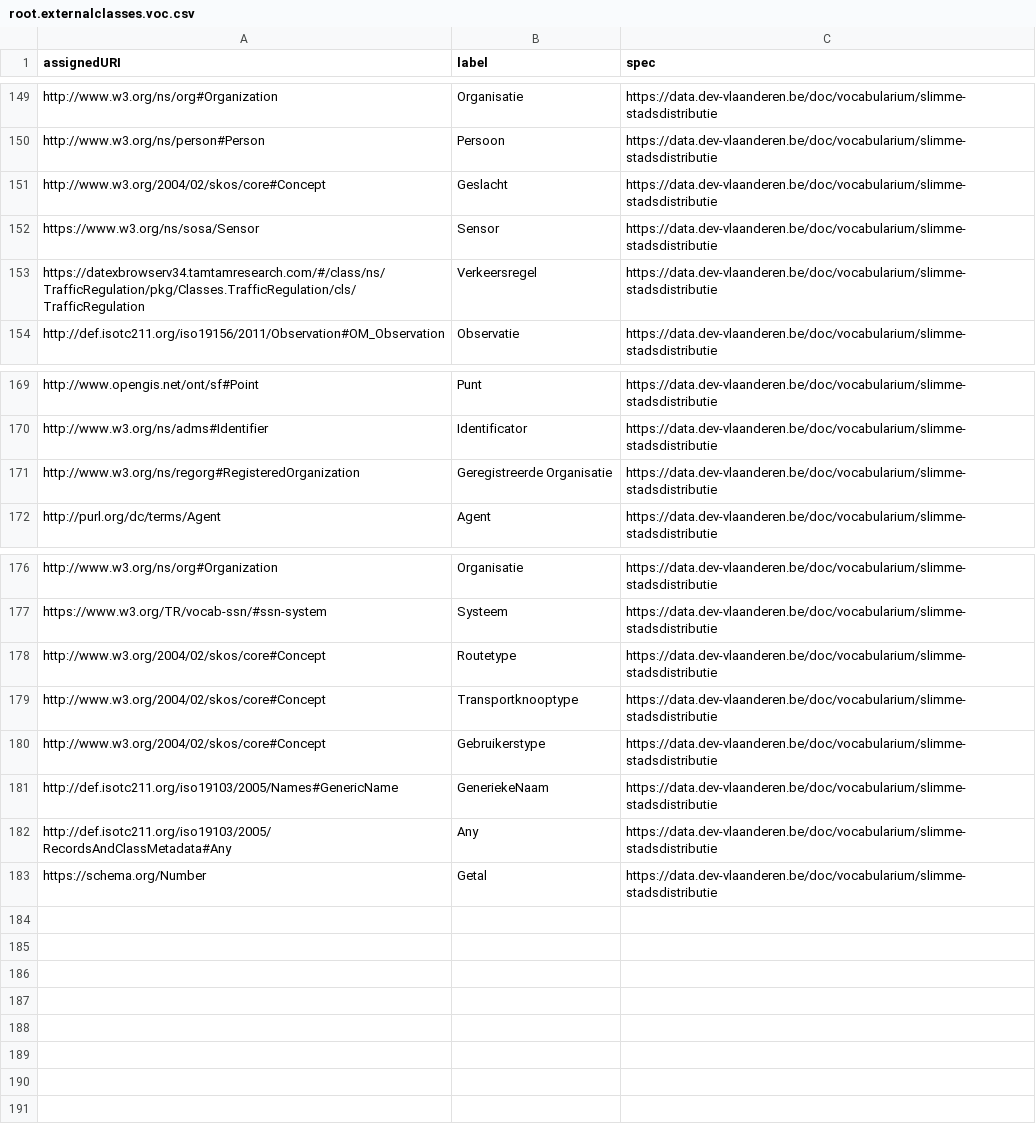
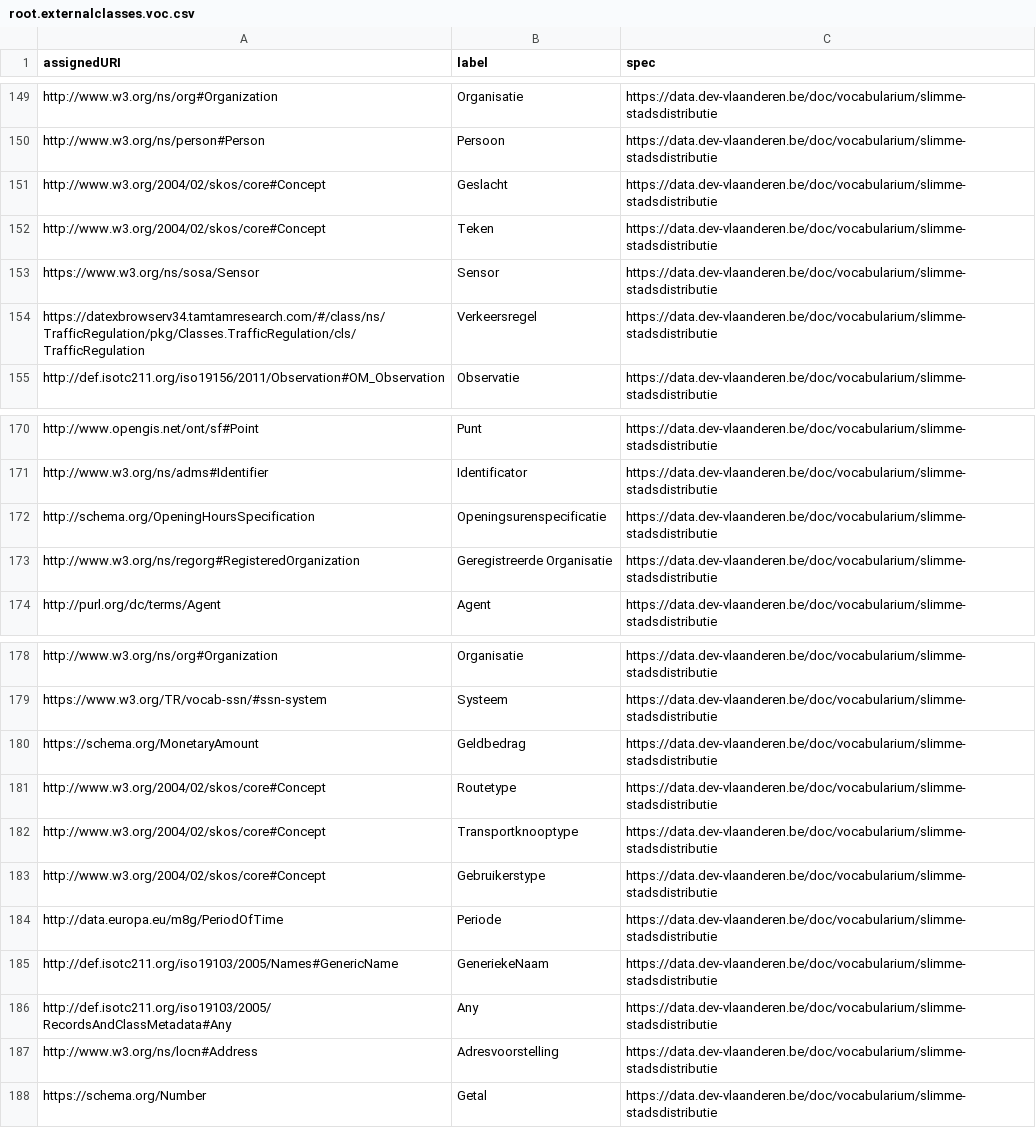
Before and after one commit to Informatievlaanderen/data.vlaanderen.be-statistics, a CSV file: root.externalclasses.voc.csv, drawn as a sheet; only a part is shown, gaps mark what is left out; the diff names each change by its address in the sheet, - before the commit and + after, or states it on an @@ line.

```diff
--- a/root.externalclasses.voc.csv
+++ b/root.externalclasses.voc.csv
+row 152: http://www.w3.org/2004/02/skos/core#Concept | Teken | https://data.dev-vlaanderen.be/doc/vocabularium/slimme-stadsdistributie
+row 172: http://schema.org/OpeningHoursSpecification | Openingsurenspecificatie | https://data.dev-vlaanderen.be/doc/vocabularium/slimme-stadsdistributie
+row 180: https://schema.org/MonetaryAmount | Geldbedrag | https://data.dev-vlaanderen.be/doc/vocabularium/slimme-stadsdistributie
+row 184: http://data.europa.eu/m8g/PeriodOfTime | Periode | https://data.dev-vlaanderen.be/doc/vocabularium/slimme-stadsdistributie
+row 187: http://www.w3.org/ns/locn#Address | Adresvoorstelling | https://data.dev-vlaanderen.be/doc/vocabularium/slimme-stadsdistributie
```
Also changed, not shown: root.classes.voc.csv, root.externalproperties.voc.csv, 20 other files.
